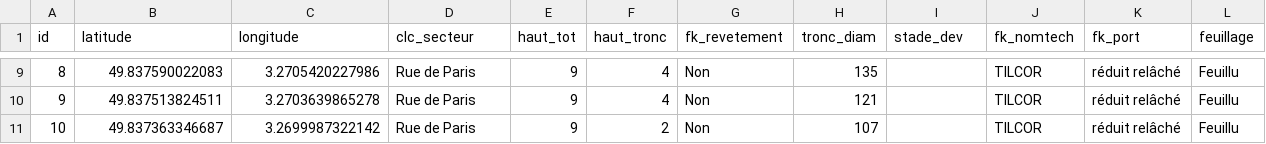
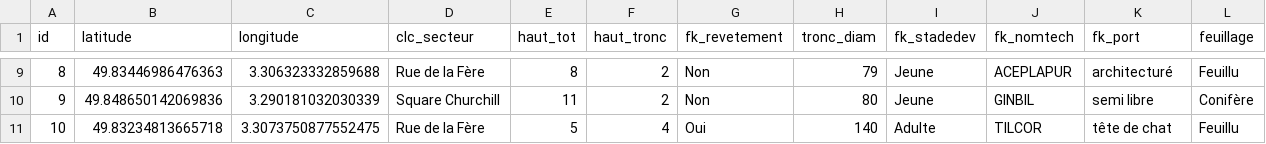
Before and after one commit to CroguennocRomain/Projet_arbre_web, a CSV file: arbres.csv, drawn as a sheet; only a part is shown, gaps mark what is left out; the diff covers the shown part only.

```diff
--- a/arbres.csv
+++ b/arbres.csv
@@ -1 +1 @@
-id,latitude,longitude,clc_secteur,haut_tot,haut_tronc,fk_revetement,tronc_diam,stade_dev,fk_nomtech,fk_port,feuillage
+id,latitude,longitude,clc_secteur,haut_tot,haut_tronc,fk_revetement,tronc_diam,fk_stadedev,fk_nomtech,fk_port,feuillage
@@ -9,3 +9,3 @@ id,latitude,longitude,clc_secteur,haut_tot,haut_tronc,fk_revetement,tronc_diam,s
-8,49.837590022083,3.2705420227986,"Rue de Paris",9,4,Non,135,,TILCOR,"réduit relâché",Feuillu
-9,49.837513824511,3.2703639865278,"Rue de Paris",9,4,Non,121,,TILCOR,"réduit relâché",Feuillu
-10,49.837363346687,3.2699987322142,"Rue de Paris",9,2,Non,107,,TILCOR,"réduit relâché",Feuillu
+8,49.83446986476363,3.306323332859688,"Rue de la Fère",8,2,Non,79,Jeune,ACEPLAPUR,architecturé,Feuillu
+9,49.848650142069836,3.290181032030339,"Square Churchill",11,2,Non,80,Jeune,GINBIL,"semi libre",Conifère
+10,49.83234813665718,3.3073750877552475,"Rue de la Fère",5,4,Oui,140,Adulte,TILCOR,"tête de chat",Feuillu
```
Also changed, not shown: 55 edited cells elsewhere in this file, 2 other files.
